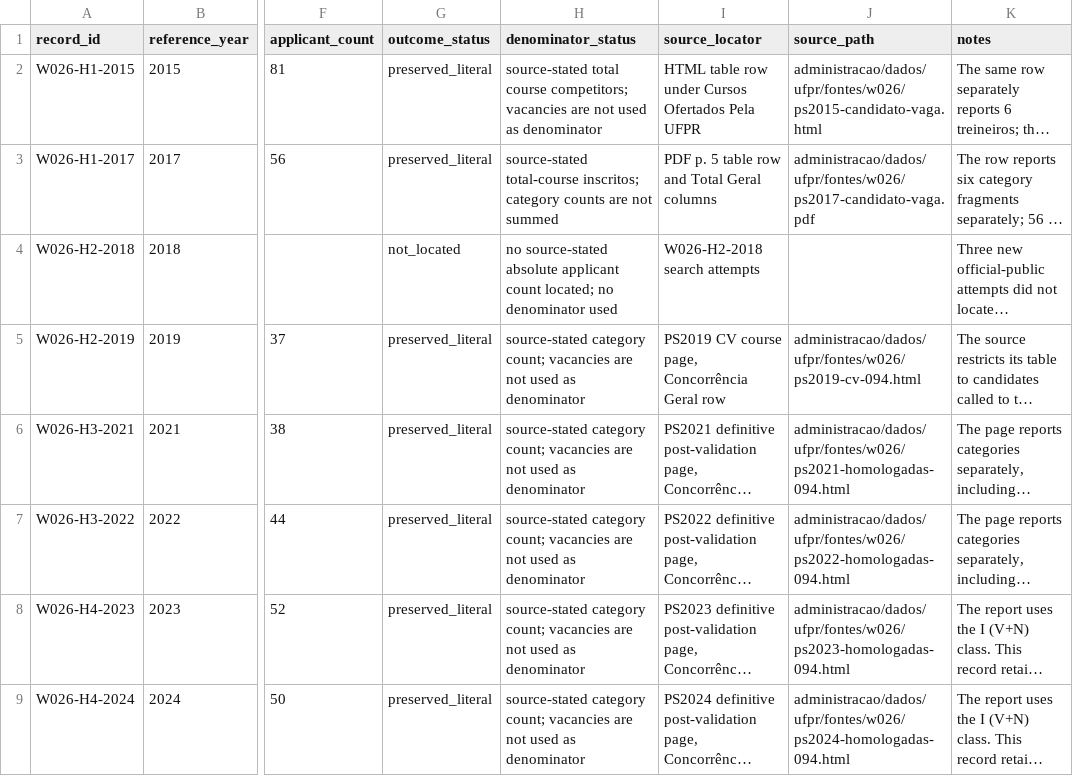
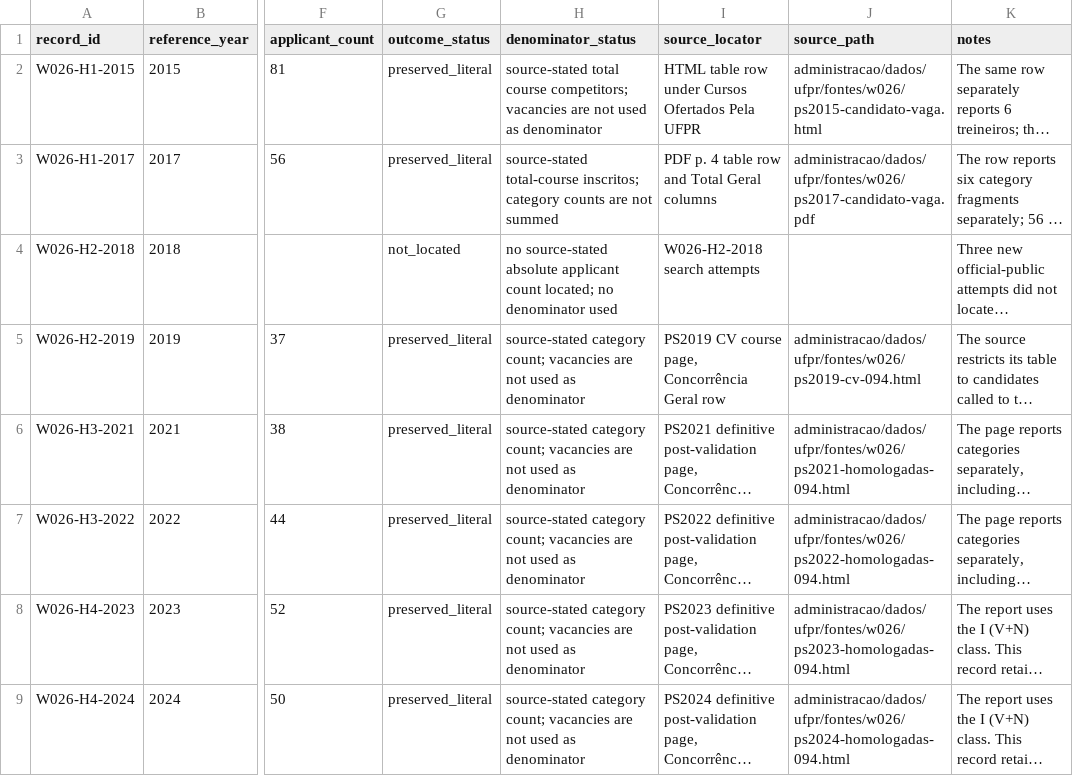
Before and after one commit to vinnses/ibm, a CSV file: dados/administracao/candidatos-historicos.csv, drawn as a sheet; only a part is shown, gaps mark what is left out; long unchanged cells end in …; the diff names each change by its address in the sheet, - before the commit and + after, or states it on an @@ line.

Commit message:
Close W026 historical applicant recovery

```diff
--- a/dados/administracao/candidatos-historicos.csv
+++ b/dados/administracao/candidatos-historicos.csv
-I3 (source_locator): PDF p. 5 table row and Total Geral columns
+I3 (source_locator): PDF p. 4 table row and Total Geral columns
```
Also changed, not shown: 3 other files.
